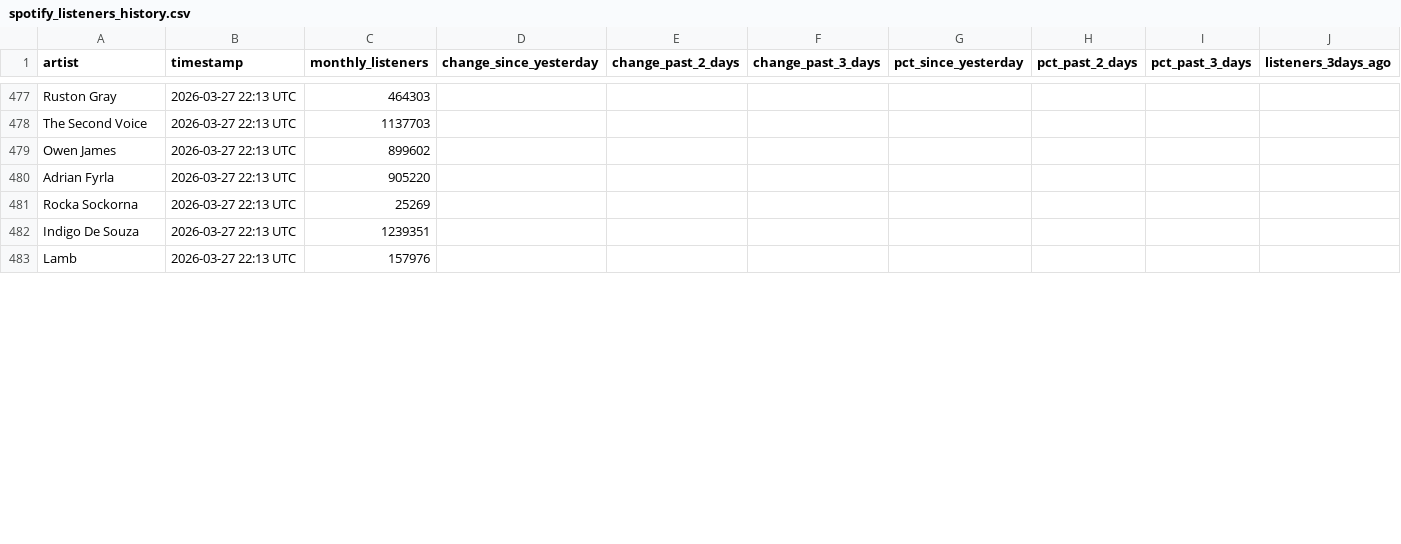
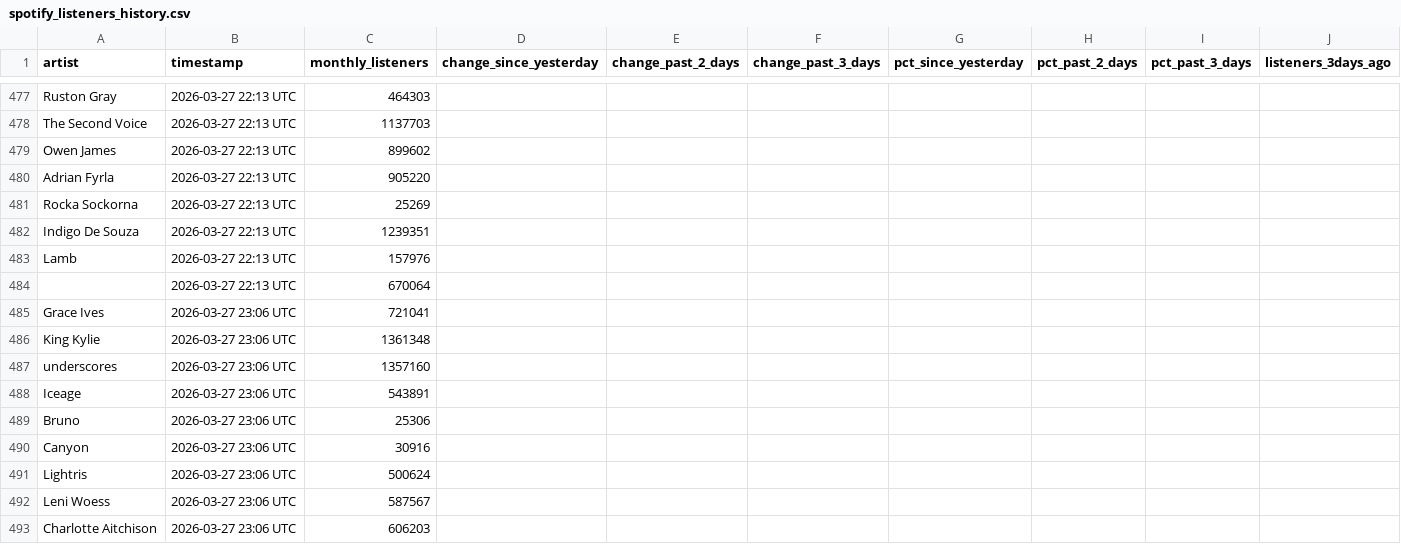
Before and after one commit to 2222scouter/2222scouter-monthly-listener-tracker, a CSV file: spotify_listeners_history.csv, drawn as a sheet; only a part is shown, gaps mark what is left out; rows hold the shown columns only; the diff covers the shown part only; the diff names each change by its address in the sheet, - before the commit and + after, or states it on an @@ line.

```diff
--- a/spotify_listeners_history.csv
+++ b/spotify_listeners_history.csv
+row 484:  | 2026-03-27 22:13 UTC | 670064
+row 485: Grace Ives | 2026-03-27 23:06 UTC | 721041
+row 486: King Kylie | 2026-03-27 23:06 UTC | 1361348
+row 487: underscores | 2026-03-27 23:06 UTC | 1357160
+row 488: Iceage | 2026-03-27 23:06 UTC | 543891
+row 489: Bruno | 2026-03-27 23:06 UTC | 25306
+row 490: Canyon | 2026-03-27 23:06 UTC | 30916
+row 491: Lightris | 2026-03-27 23:06 UTC | 500624
+row 492: Leni Woess | 2026-03-27 23:06 UTC | 587567
+row 493: Charlotte Aitchison | 2026-03-27 23:06 UTC | 606203
```
Also changed, not shown: 23 added rows and 1 edited cell elsewhere in this file, spotify_streams_history.csv.
